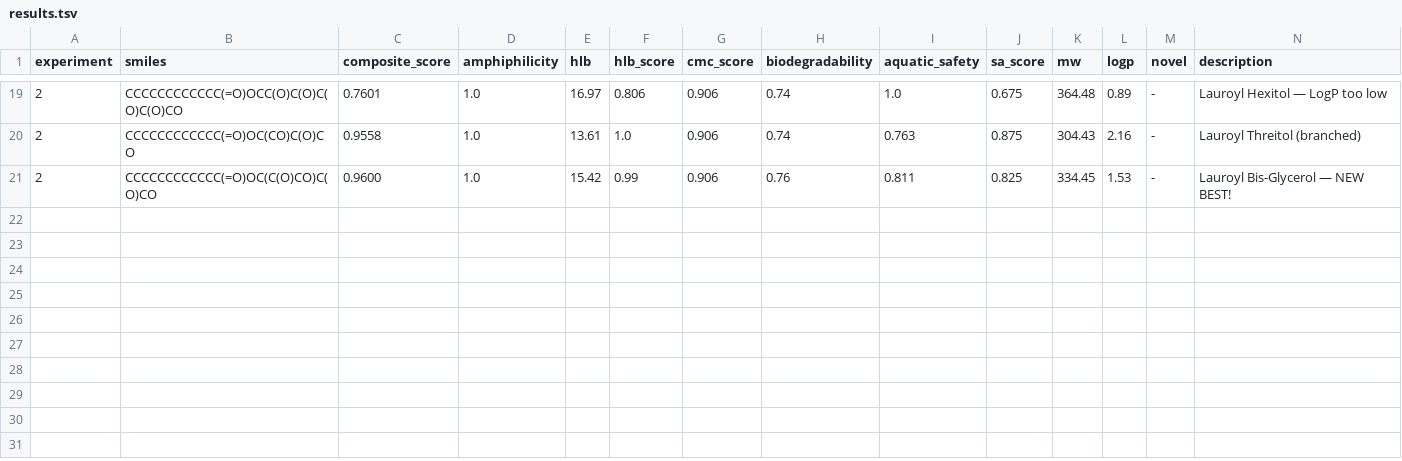
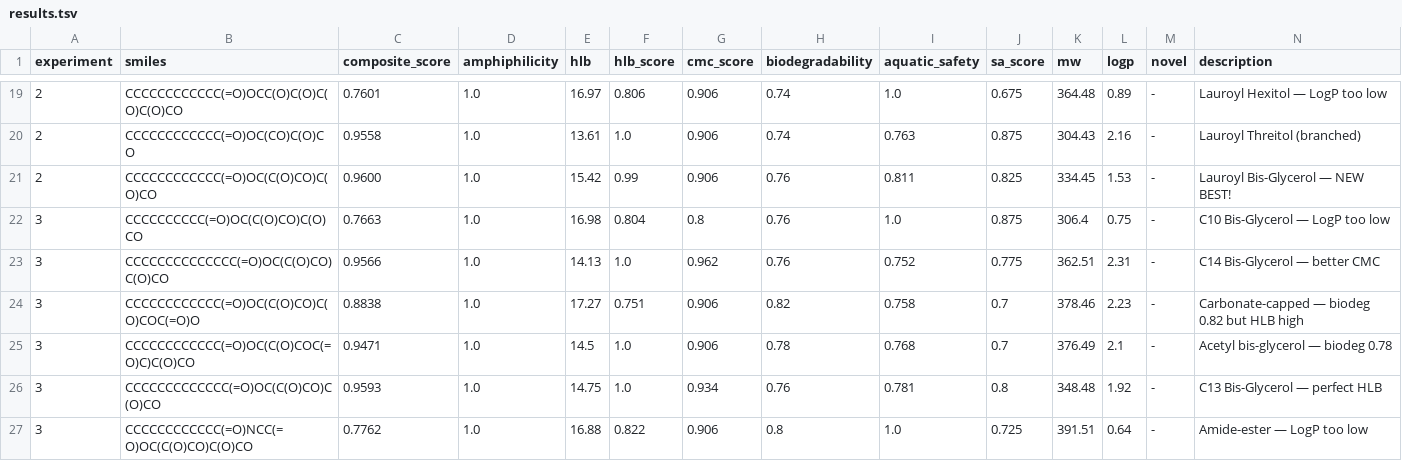
Before and after one commit to hugoguerrap/AutoLab-Public, a TSV file: experiments/surfactant-design/results.tsv, drawn as a sheet; only a part is shown, gaps mark what is left out; the diff names each change by its address in the sheet, - before the commit and + after, or states it on an @@ line.

```diff
--- a/experiments/surfactant-design/results.tsv
+++ b/experiments/surfactant-design/results.tsv
+row 22: 3 | CCCCCCCCCC(=O)OC(C(O)CO)C(O)CO | 0.7663 | 1.0 | 16.98 | 0.804 | 0.8 | 0.76 | 1.0 | 0.875 | 306.4 | 0.75 | - | C10 Bis-Glycerol — LogP too low
+row 23: 3 | CCCCCCCCCCCCCC(=O)OC(C(O)CO)C(O)CO | 0.9566 | 1.0 | 14.13 | 1.0 | 0.962 | 0.76 | 0.752 | 0.775 | 362.51 | 2.31 | - | C14 Bis-Glycerol — better CMC
+row 24: 3 | CCCCCCCCCCCC(=O)OC(C(O)CO)C(O)COC(=O)O | 0.8838 | 1.0 | 17.27 | 0.751 | 0.906 | 0.82 | 0.758 | 0.7 | 378.46 | 2.23 | - | Carbonate-capped — biodeg 0.82 but HLB high
+row 25: 3 | CCCCCCCCCCCC(=O)OC(C(O)COC(=O)C)C(O)CO | 0.9471 | 1.0 | 14.5 | 1.0 | 0.906 | 0.78 | 0.768 | 0.7 | 376.49 | 2.1 | - | Acetyl bis-glycerol — biodeg 0.78
+row 26: 3 | CCCCCCCCCCCCC(=O)OC(C(O)CO)C(O)CO | 0.9593 | 1.0 | 14.75 | 1.0 | 0.934 | 0.76 | 0.781 | 0.8 | 348.48 | 1.92 | - | C13 Bis-Glycerol — perfect HLB
+row 27: 3 | CCCCCCCCCCCC(=O)NCC(=O)OC(C(O)CO)C(O)CO | 0.7762 | 1.0 | 16.88 | 0.822 | 0.906 | 0.8 | 1.0 | 0.725 | 391.51 | 0.64 | - | Amide-ester — LogP too low
```
